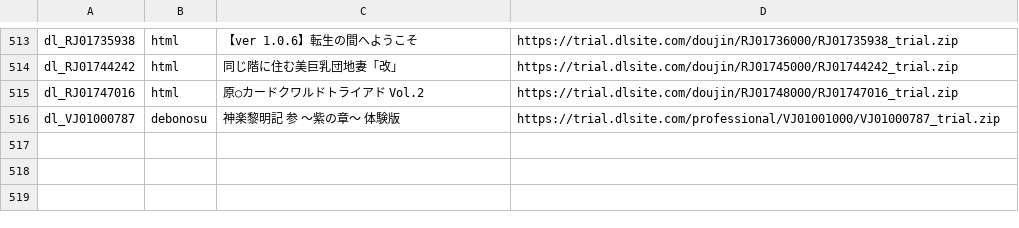
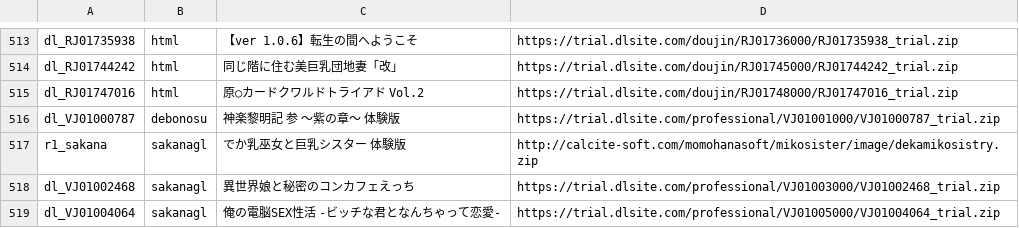
Before and after one commit to a-kaibu/vnrun, a TSV file: tools/verify/targets.tsv, drawn as a sheet; only a part is shown, gaps mark what is left out.

```diff
--- a/tools/verify/targets.tsv
+++ b/tools/verify/targets.tsv
@@ -516 +516,4 @@ dl_RJ01747016	html	原○カードクワルドトライアド Vol.2	https://tria
 dl_VJ01000787	debonosu	神楽黎明記 参 ～紫の章～ 体験版	https://trial.dlsite.com/professional/VJ01001000/VJ01000787_trial.zip
+r1_sakana	sakanagl	でか乳巫女と巨乳シスター 体験版	http://calcite-soft.com/momohanasoft/mikosister/image/dekamikosistry.zip
+dl_VJ01002468	sakanagl	異世界娘と秘密のコンカフェえっち	https://trial.dlsite.com/professional/VJ01003000/VJ01002468_trial.zip
+dl_VJ01004064	sakanagl	俺の電脳SEX性活 ‐ビッチな君となんちゃって恋愛‐	https://trial.dlsite.com/professional/VJ01005000/VJ01004064_trial.zip
```
Also changed, not shown: tools/verify/status.tsv, 26 other files.
